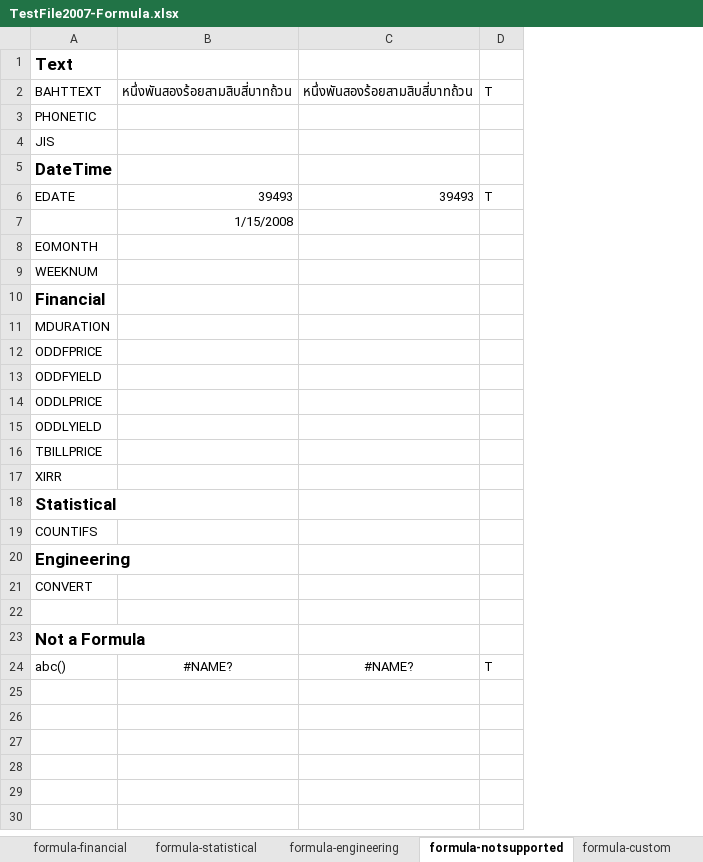
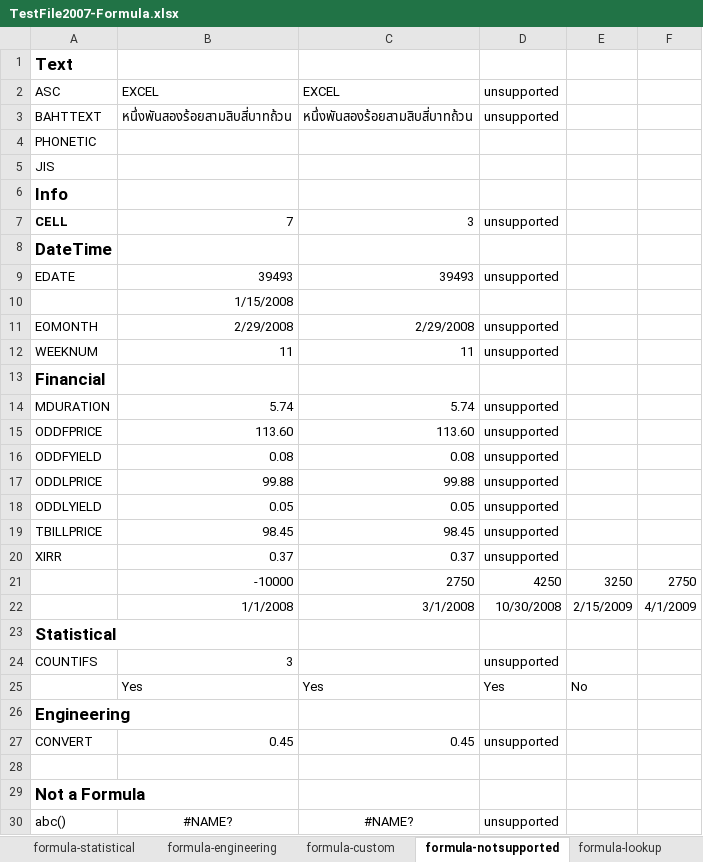
Before and after one commit to zkoss/zkspreadsheet, an Excel workbook: zss.test/src/main/webapp/TestFile2007-Formula.xlsx, sheet formula-notsupported, drawn as a sheet; values as stored, in another font and other column widths than the file's, no borders; conditional formats not drawn; removed rows and columns are numbered as before the commit, all else as after; the diff names each change by its address in the sheet, - before the commit and + after, or states it on an @@ line.

```diff
--- a/zss.test/src/main/webapp/TestFile2007-Formula.xlsx (sheet formula-notsupported)
+++ b/zss.test/src/main/webapp/TestFile2007-Formula.xlsx (sheet formula-notsupported)
+sheet tab: formula-lookup
@@ sheet tab order changed: formula-statistical | formula-engineering | formula-custom | formula-notsupported | formula-lookup @@
-column D, rows 2-24: T |  |  |  | T |  |  |  |  |  |  |  |  |  |  |  |  |  |  |  |  |  | T
+column D, row 3: unsupported; rows 9-20: unsupported |  | unsupported | unsupported |  | unsupported | unsupported | unsupported | unsupported | unsupported | unsupported | unsupported; row 24: unsupported; rows 27-30: unsupported |  |  | unsupported
+column E, empty
+column F, empty
+row 2: ASC | EXCEL | EXCEL | unsupported
+row 6: Info
+row 7: CELL | 7 | 3 | unsupported
-B11: (empty)
+B11: 2/29/2008
-C11: (empty)
+C11: 2/29/2008
-B12: (empty)
+B12: 11
-C12: (empty)
+C12: 11
-B14: (empty)
+B14: 5.74
-C14: (empty)
+C14: 5.74
-B15: (empty)
+B15: 113.60
-C15: (empty)
+C15: 113.60
-B16: (empty)
+B16: 0.08
-C16: (empty)
+C16: 0.08
-B17: (empty)
+B17: 99.88
-C17: (empty)
+C17: 99.88
-B18: (empty)
+B18: 0.05
-C18: (empty)
+C18: 0.05
-B19: (empty)
+B19: 98.45
-C19: (empty)
+C19: 98.45
-B20: (empty)
+B20: 0.37
-C20: (empty)
+C20: 0.37
+row 21:  | -10000 | 2750 | 4250 | 3250 | 2750
+row 22:  | 1/1/2008 | 3/1/2008 | 10/30/2008 | 2/15/2009 | 4/1/2009
-B24: (empty)
+B24: 3
+row 25:  | Yes | Yes | Yes | No
-B27: (empty)
+B27: 0.45
-C27: (empty)
+C27: 0.45
```
Also changed, not shown: sheet formula-datetime, sheet formula-statistical, sheet formula-text, sheet formula-financial, sheet formula-info, sheet first-error, 3 more sheets, formulas that keep their value, 5 other files.
